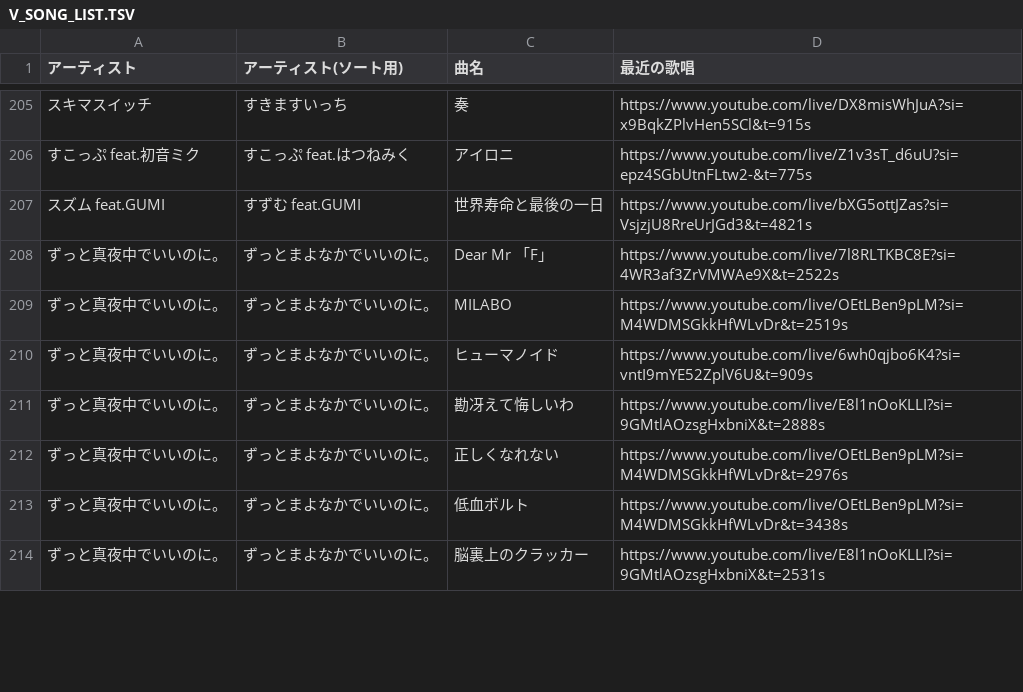
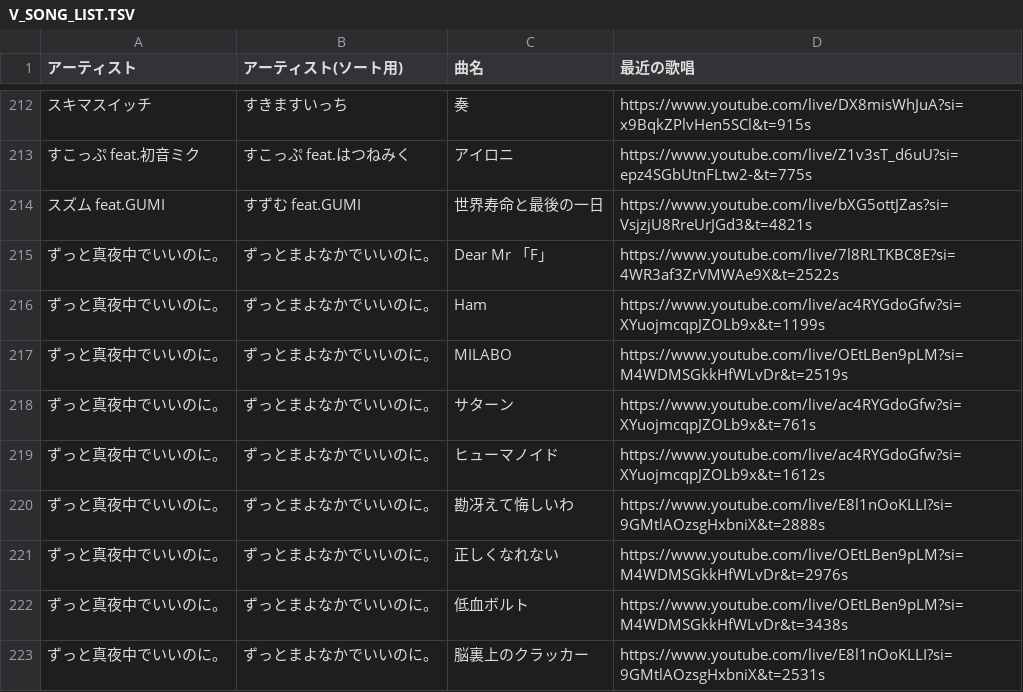
Before and after one commit to kajuen-kajuen/shinoutatime-streamlit, a TSV file: data/V_SONG_LIST.TSV, drawn as a sheet; only a part is shown, gaps mark what is left out; addresses are those after the commit; the diff covers the shown part only; the diff names each change by its address in the sheet, - before the commit and + after, or states it on an @@ line.

```diff
--- a/data/V_SONG_LIST.TSV
+++ b/data/V_SONG_LIST.TSV
+row 216: ずっと真夜中でいいのに。 | ずっとまよなかでいいのに。 | Ham | https://www.youtube.com/live/ac4RYGdoGfw?si=XYuojmcqpJZOLb9x&t=1199s
+row 218: ずっと真夜中でいいのに。 | ずっとまよなかでいいのに。 | サターン | https://www.youtube.com/live/ac4RYGdoGfw?si=XYuojmcqpJZOLb9x&t=761s
-D219 (最近の歌唱): https://www.youtube.com/live/6wh0qjbo6K4?si=vntI9mYE52ZplV6U&t=909s
+D219 (最近の歌唱): https://www.youtube.com/live/ac4RYGdoGfw?si=XYuojmcqpJZOLb9x&t=1612s
```
Also changed, not shown: 15 added rows and 11 edited cells elsewhere in this file, data/M_YT_LIVE.TSV, data/M_YT_LIVE_TIMESTAMP.TSV.
